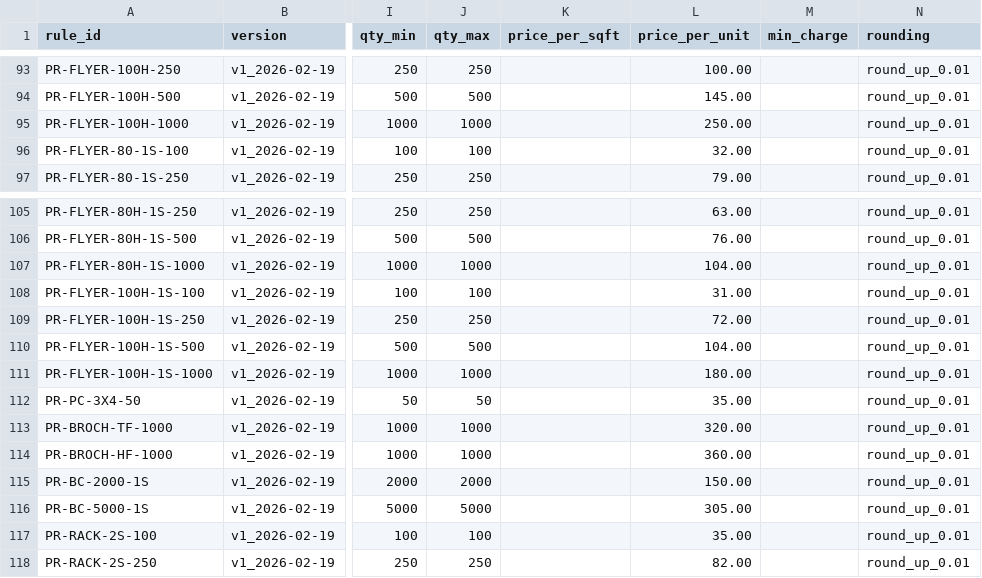
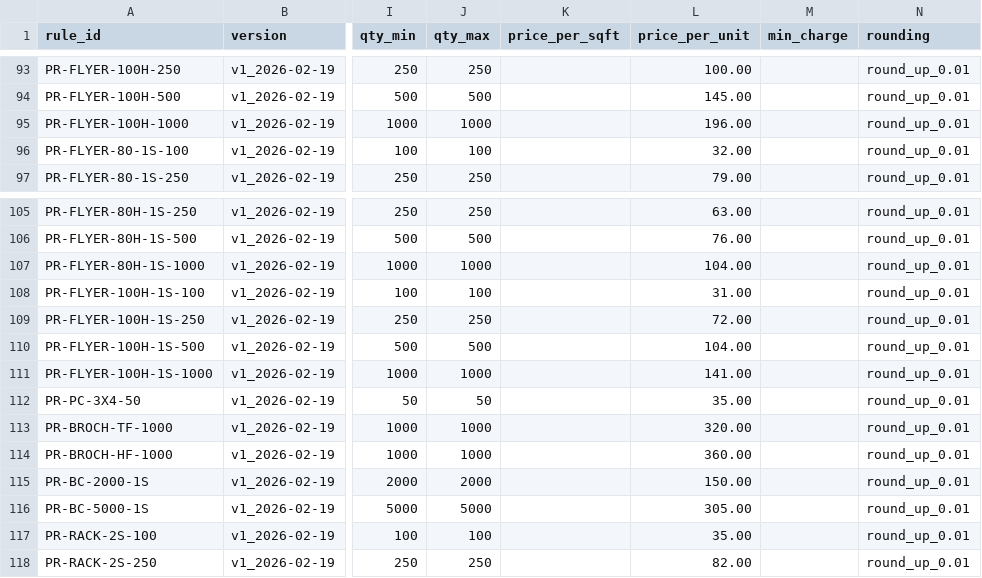
Before and after one commit to tubby124/truecolor-estimator, a CSV file: data/tables/pricing_rules.v1.csv, drawn as a sheet; only a part is shown, gaps mark what is left out; the diff names each change by its address in the sheet, - before the commit and + after, or states it on an @@ line.

```diff
--- a/data/tables/pricing_rules.v1.csv
+++ b/data/tables/pricing_rules.v1.csv
-L95 (price_per_unit): 250.00
+L95 (price_per_unit): 196.00
-L111 (price_per_unit): 180.00
+L111 (price_per_unit): 141.00
```
Also changed, not shown: data/tables/products.v1.csv.
